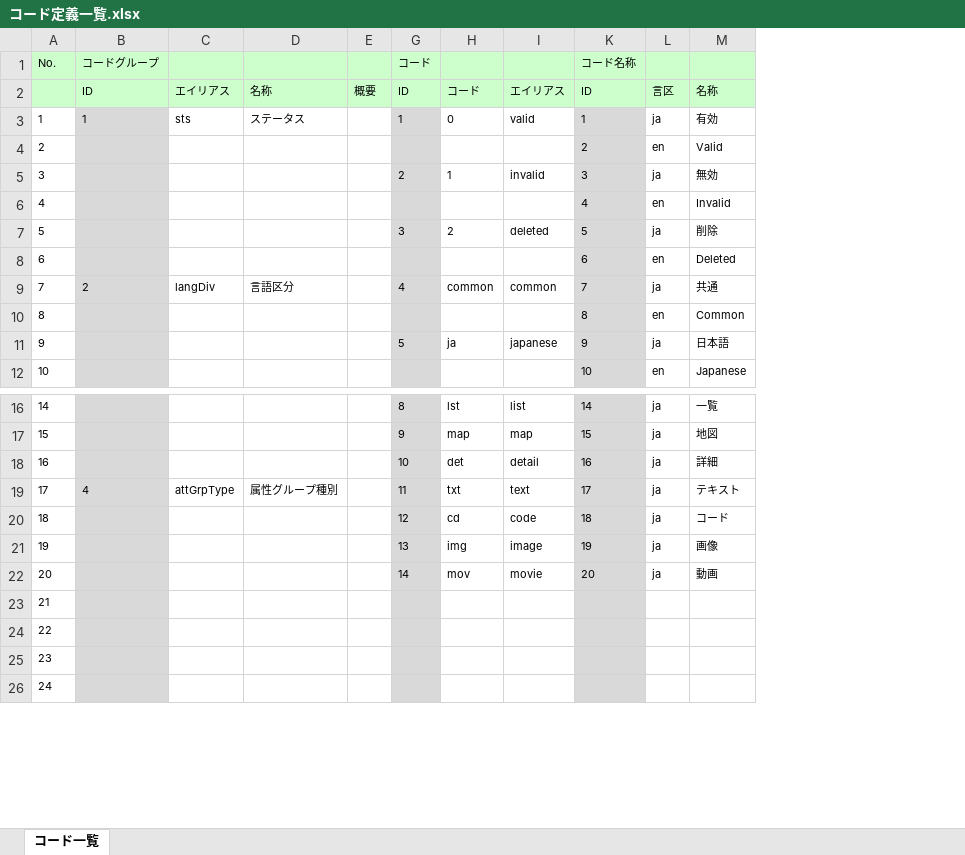
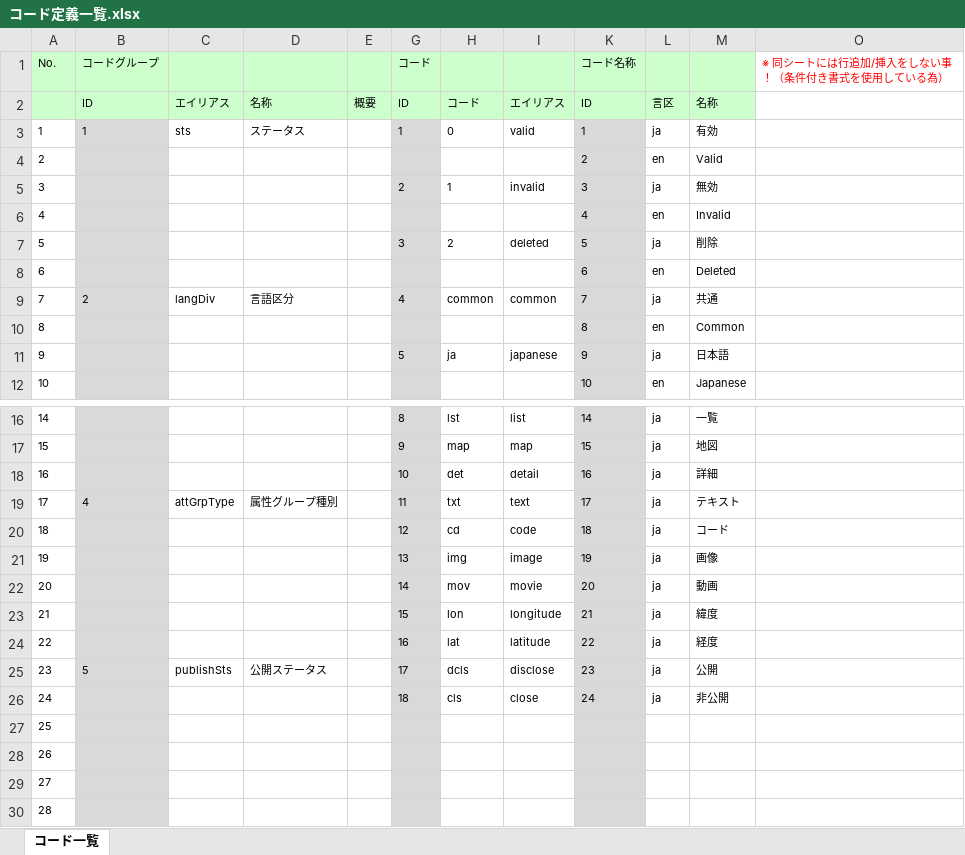
Before and after one commit to virtualex-project-x/melip-doc, an Excel workbook: 03_設計/05_コード/コード定義一覧.xlsx, sheet コード一覧, drawn as a sheet; only a part is shown, gaps mark what is left out; values as stored, in another font and other column widths than the file's, no borders; conditional formats not drawn; removed rows and columns are numbered as before the commit, all else as after; the diff covers the shown part only; the diff names each change by its address in the sheet, - before the commit and + after, or states it on an @@ line.

Commit message:
[modify]Excelの書式設定を追加

```diff
--- a/03_設計/05_コード/コード定義一覧.xlsx (sheet コード一覧)
+++ b/03_設計/05_コード/コード定義一覧.xlsx (sheet コード一覧)
-column A (No.), rows 3-12: 1 | 2 | 3 | 4 | 5 | 6 | 7 | 8 | 9 | 10; rows 16-26: 14 | 15 | 16 | 17 | 18 | 19 | 20 | 21 | 22 | 23 | 24
+column A (No.), rows 3-12: 1 | 2 | 3 | 4 | 5 | 6 | 7 | 8 | 9 | 10; rows 16-22: 14 | 15 | 16 | 17 | 18 | 19 | 20; rows 27-30: 25 | 26 | 27 | 28
+column O, row 1: ※ 同シートには行追加/挿入をしない事！（条件付き書式を使用している為）
+row 23: 21 |  |  |  |  | 15 | lon | longitude | 21 | ja | 緯度
+row 24: 22 |  |  |  |  | 16 | lat | latitude | 22 | ja | 経度
+row 25: 23 | 5 | publishSts | 公開ステータス |  | 17 | dcls | disclose | 23 | ja | 公開
+row 26: 24 |  |  |  |  | 18 | cls | close | 24 | ja | 非公開
```
Also changed, not shown: 264 added rows elsewhere in this sheet, formulas that keep their value, hidden cells.
